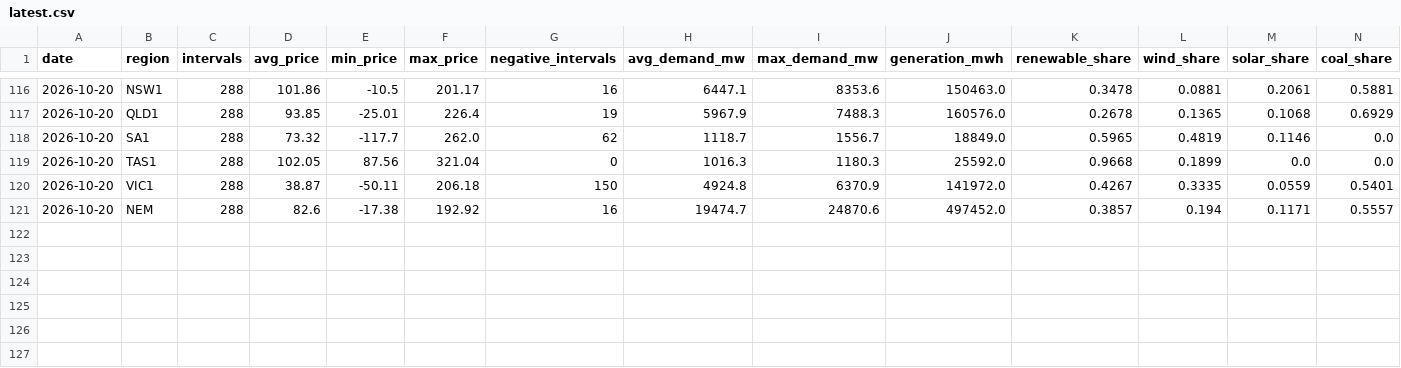
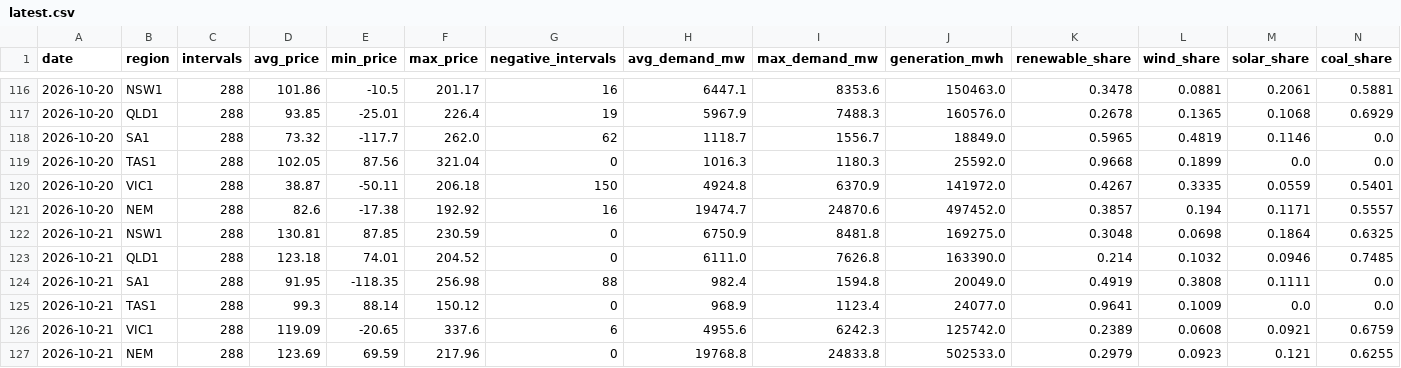
Before and after one commit to Guinerve/nem-pulse, a CSV file: data/latest.csv, drawn as a sheet; only a part is shown, gaps mark what is left out; rows hold the shown columns only; the diff names each change by its address in the sheet, - before the commit and + after, or states it on an @@ line.

```diff
--- a/data/latest.csv
+++ b/data/latest.csv
+row 122: 2026-10-21 | NSW1 | 288 | 130.81 | 87.85 | 230.59 | 0 | 6750.9 | 8481.8 | 169275.0 | 0.3048 | 0.0698 | 0.1864 | 0.6325
+row 123: 2026-10-21 | QLD1 | 288 | 123.18 | 74.01 | 204.52 | 0 | 6111.0 | 7626.8 | 163390.0 | 0.214 | 0.1032 | 0.0946 | 0.7485
+row 124: 2026-10-21 | SA1 | 288 | 91.95 | -118.35 | 256.98 | 88 | 982.4 | 1594.8 | 20049.0 | 0.4919 | 0.3808 | 0.1111 | 0.0
+row 125: 2026-10-21 | TAS1 | 288 | 99.3 | 88.14 | 150.12 | 0 | 968.9 | 1123.4 | 24077.0 | 0.9641 | 0.1009 | 0.0 | 0.0
+row 126: 2026-10-21 | VIC1 | 288 | 119.09 | -20.65 | 337.6 | 6 | 4955.6 | 6242.3 | 125742.0 | 0.2389 | 0.0608 | 0.0921 | 0.6759
+row 127: 2026-10-21 | NEM | 288 | 123.69 | 69.59 | 217.96 | 0 | 19768.8 | 24833.8 | 502533.0 | 0.2979 | 0.0923 | 0.121 | 0.6255
```
Also changed, not shown: 5 other files.
